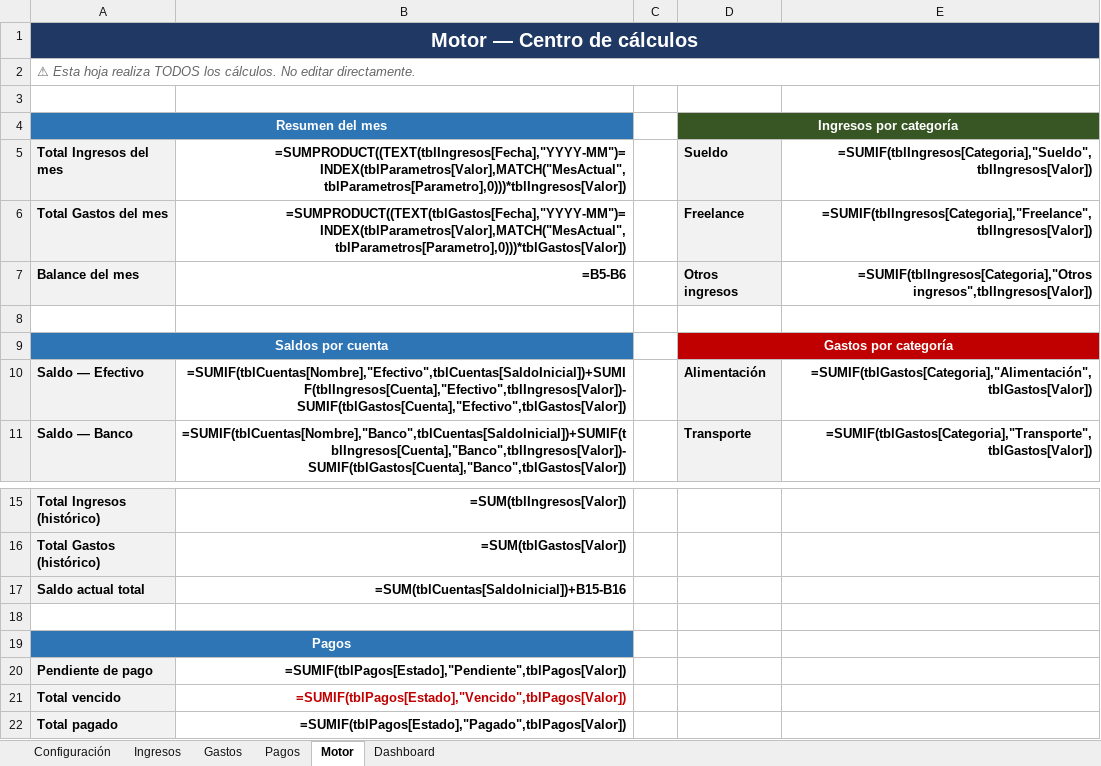
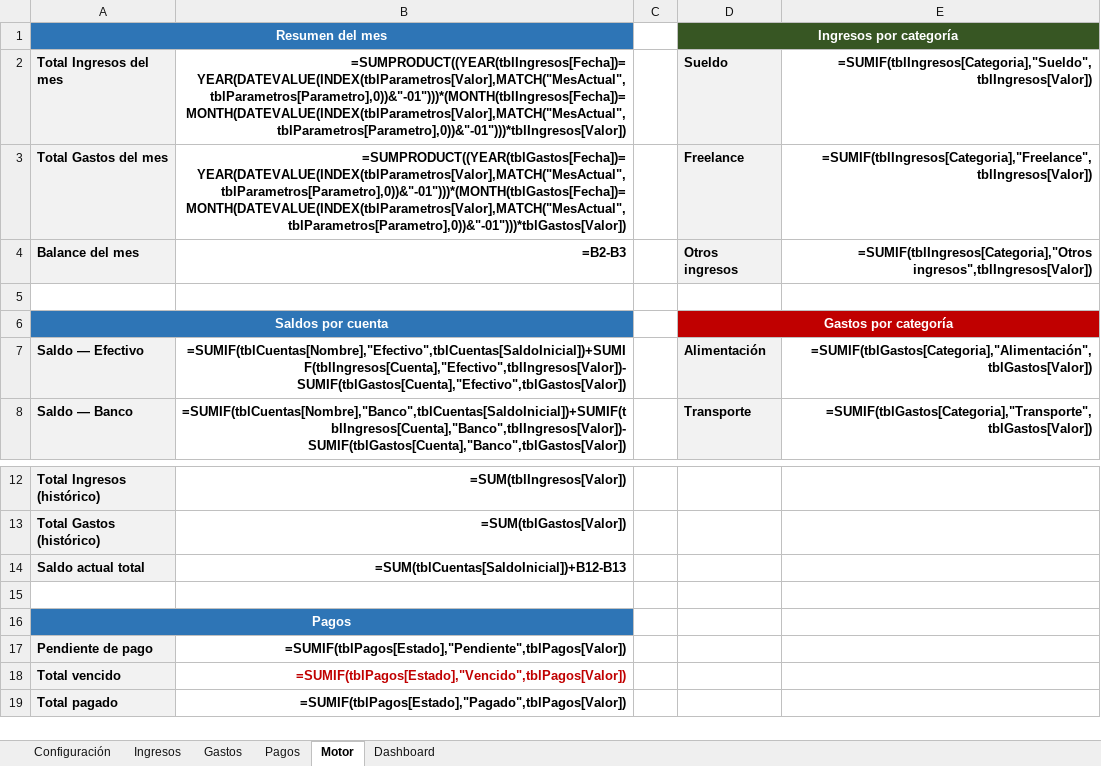
Before and after one commit to gustavoecheverria/OpenFinanceKit, an Excel workbook: product/excel/OpenFinanceKit.xlsx, sheet Motor, drawn as a sheet; only a part is shown, gaps mark what is left out; values as stored, in another font and other column widths than the file's, no borders; formulas without a stored value are shown as written; conditional formats not drawn; removed rows and columns are numbered as before the commit, all else as after; the diff names each change by its address in the sheet, - before the commit and + after, or states it on an @@ line.

Commit message:
refactor(excel): simplificar estructura y agregar validaciones
- Eliminar texto explicativo de Ingresos, Gastos, Pagos y Motor
- Reorganizar Configuración: tablas verticales (categorías → cuentas → parámetros)
- Simplificar fórmulas SUMPRODUCT del Motor (YEAR/MONTH en vez de TEXT)
- Agregar validaciones: Fecha (>2000), Valor (>0) en Ingresos, Gastos y Pagos
- Actualizar referencias Dashboard → Motor al nuevo layout
- Total: 6 hojas, 6 tablas, 12 validaciones activas

```diff
--- a/product/excel/OpenFinanceKit.xlsx (sheet Motor)
+++ b/product/excel/OpenFinanceKit.xlsx (sheet Motor)
-row 1: Motor — Centro de cálculos
-row 2: ⚠ Esta hoja realiza TODOS los cálculos. No editar directamente.
-row 3: (empty)
-B2: =SUMPRODUCT((TEXT(tblIngresos[Fecha],"YYYY-MM")=INDEX(tblParametros[Valor],MATCH("MesActual",tblParametros[Parametro],0)))*tblIngresos[Valor])
+B2: =SUMPRODUCT((YEAR(tblIngresos[Fecha])=YEAR(DATEVALUE(INDEX(tblParametros[Valor],MATCH("MesActual",tblParametros[Parametro],0))&"-01")))*(MONTH(tblIngresos[Fecha])=MONTH(DATEVALUE(INDEX(tblParametros[Valor],MATCH("MesActual",tblParametros[Parametro],0))&"-01")))*tblIngresos[Valor])
-B3: =SUMPRODUCT((TEXT(tblGastos[Fecha],"YYYY-MM")=INDEX(tblParametros[Valor],MATCH("MesActual",tblParametros[Parametro],0)))*tblGastos[Valor])
+B3: =SUMPRODUCT((YEAR(tblGastos[Fecha])=YEAR(DATEVALUE(INDEX(tblParametros[Valor],MATCH("MesActual",tblParametros[Parametro],0))&"-01")))*(MONTH(tblGastos[Fecha])=MONTH(DATEVALUE(INDEX(tblParametros[Valor],MATCH("MesActual",tblParametros[Parametro],0))&"-01")))*tblGastos[Valor])
-B4: =B5-B6
+B4: =B2-B3
-B14: =SUM(tblCuentas[SaldoInicial])+B15-B16
+B14: =SUM(tblCuentas[SaldoInicial])+B12-B13
```
Also changed, not shown: sheet Configuración, sheet Dashboard, sheet Pagos, sheet Ingresos, sheet Gastos.
